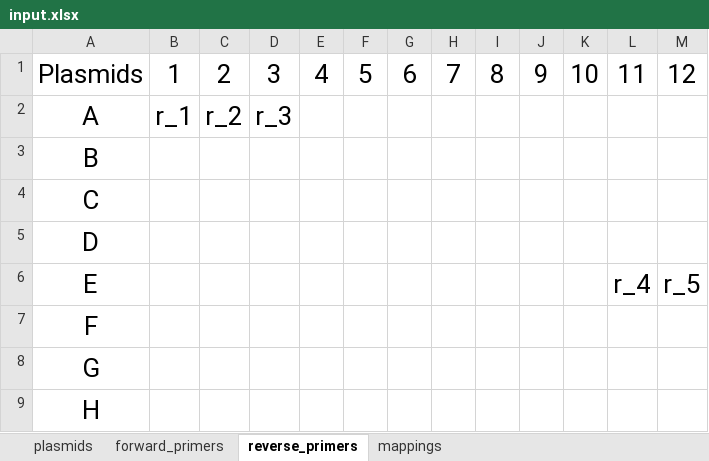
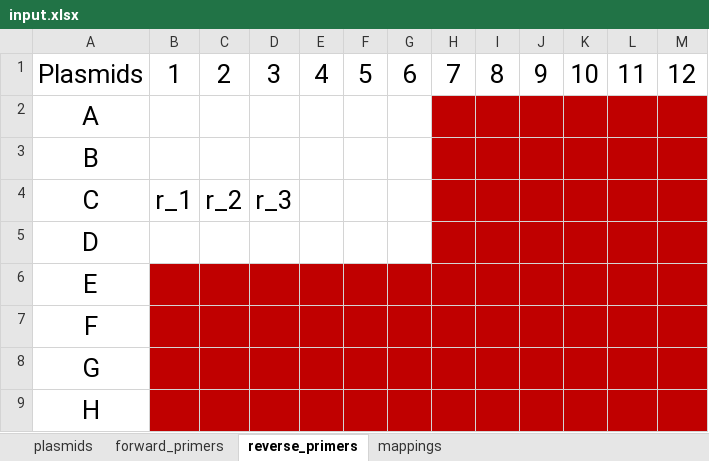
Before and after one commit to rohits65/duke_igem_opentrons, an Excel workbook: src/PCRProtocol/input.xlsx, sheet reverse_primers, drawn as a sheet; values as stored, in another font and other column widths than the file's, no borders; table styles not drawn; the diff names each change by its address in the sheet, - before the commit and + after, or states it on an @@ line.

Commit message:
added handling for plasmid, primers, water, master mix

```diff
--- a/src/PCRProtocol/input.xlsx (sheet reverse_primers)
+++ b/src/PCRProtocol/input.xlsx (sheet reverse_primers)
-B2: r_1
+B2: (empty)
-C2: r_2
+C2: (empty)
-D2: r_3
+D2: (empty)
-H2:M5 fill: none
+H2:M5 fill: #C00000
-B4: (empty)
+B4: r_1
-C4: (empty)
+C4: r_2
-D4: (empty)
+D4: r_3
-B6:M9 fill: none
+B6:M9 fill: #C00000
-L6: r_4
+L6: (empty)
-M6: r_5
+M6: (empty)
```
Also changed, not shown: sheet forward_primers, sheet plasmids, sheet mappings, 1 other file.
